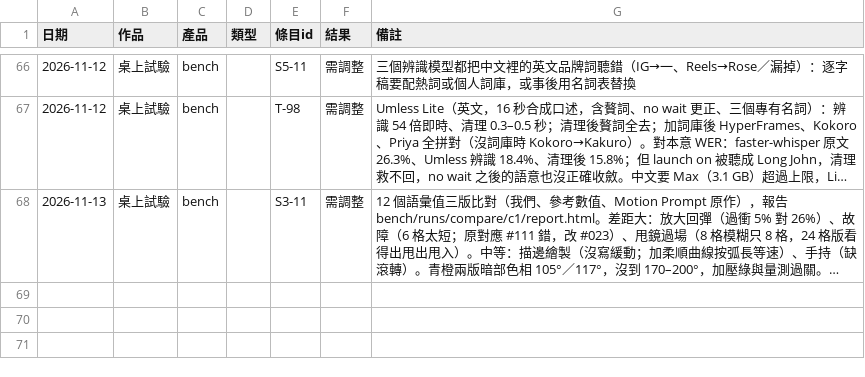
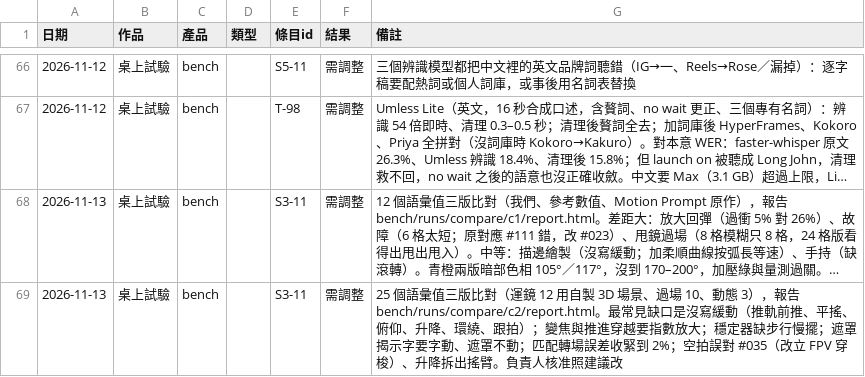
Before and after one commit to mick3412/production-playbook, a CSV file: data/runs.csv, drawn as a sheet; only a part is shown, gaps mark what is left out; long unchanged cells end in …; the diff names each change by its address in the sheet, - before the commit and + after, or states it on an @@ line.

```diff
--- a/data/runs.csv
+++ b/data/runs.csv
+row 69: 2026-11-13 | 桌上試驗 | bench |  | S3-11 | 需調整 | 25 個語彙值三版比對（運鏡 12 用自製 3D 場景、過場 10、動態 3），報告 bench/runs/compare/c2/report.html。最常見缺口是沒寫緩動（推軌前推、平搖、俯仰、升降、環繞、跟拍）；變焦與推進穿越要指數放大；穩定器缺步行慢擺；遮罩揭示字要字動、遮罩不動；匹配轉場誤差收緊到 2%；空拍誤對 #035（改立 FPV 穿梭）、升降拆出搖臂。負責人核准照建議改
```
Also changed, not shown: 3 other files.
